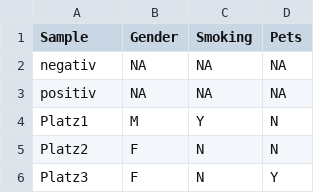
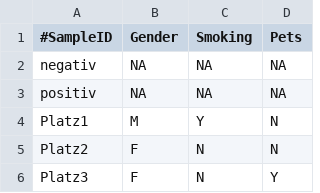
Before and after one commit to barrantesisrael/mbt.microbiome.2021, a TSV file: data2022/sample-metadata-2022.tsv, drawn as a sheet; only a part is shown.

Commit message:
Update sample-metadata-2022.tsv

```diff
--- a/data2022/sample-metadata-2022.tsv
+++ b/data2022/sample-metadata-2022.tsv
@@ -1,2 +1,2 @@
-Sample	Gender	Smoking	Pets
+#SampleID	Gender	Smoking	Pets
 negativ	NA	NA	NA
```
